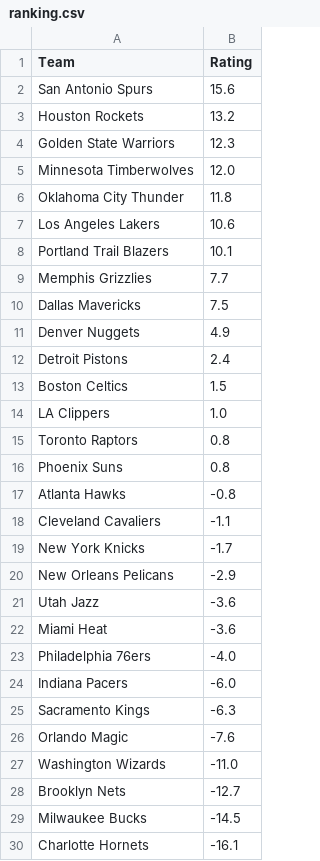
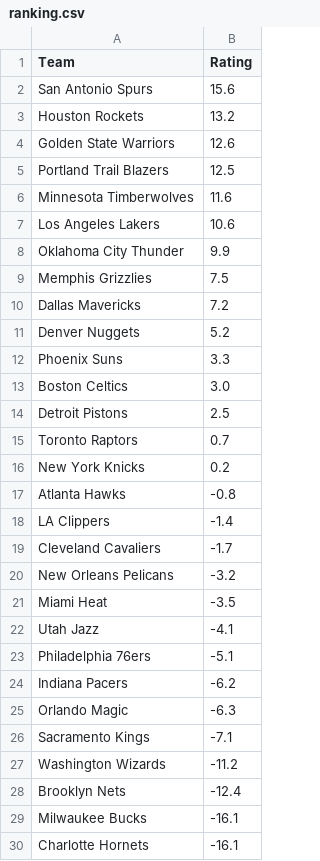
Before and after one commit to lgdsbrand/nba-model, a CSV file: nba/data/ranking.csv, drawn as a sheet; only a part is shown; the diff covers the shown part only.

```diff
--- a/nba/data/ranking.csv
+++ b/nba/data/ranking.csv
@@ -3,28 +3,28 @@ San Antonio Spurs,15.6
 Houston Rockets,13.2
-Golden State Warriors,12.3
-Minnesota Timberwolves,12.0
-Oklahoma City Thunder,11.8
+Golden State Warriors,12.6
+Portland Trail Blazers,12.5
+Minnesota Timberwolves,11.6
 Los Angeles Lakers,10.6
-Portland Trail Blazers,10.1
-Memphis Grizzlies,7.7
-Dallas Mavericks,7.5
-Denver Nuggets,4.9
-Detroit Pistons,2.4
-Boston Celtics,1.5
-LA Clippers,1.0
-Toronto Raptors,0.8
-Phoenix Suns,0.8
+Oklahoma City Thunder,9.9
+Memphis Grizzlies,7.5
+Dallas Mavericks,7.2
+Denver Nuggets,5.2
+Phoenix Suns,3.3
+Boston Celtics,3.0
+Detroit Pistons,2.5
+Toronto Raptors,0.7
+New York Knicks,0.2
 Atlanta Hawks,-0.8
-Cleveland Cavaliers,-1.1
-New York Knicks,-1.7
-New Orleans Pelicans,-2.9
-Utah Jazz,-3.6
-Miami Heat,-3.6
-Philadelphia 76ers,-4.0
-Indiana Pacers,-6.0
-Sacramento Kings,-6.3
-Orlando Magic,-7.6
-Washington Wizards,-11.0
-Brooklyn Nets,-12.7
-Milwaukee Bucks,-14.5
+LA Clippers,-1.4
+Cleveland Cavaliers,-1.7
+New Orleans Pelicans,-3.2
+Miami Heat,-3.5
+Utah Jazz,-4.1
+Philadelphia 76ers,-5.1
+Indiana Pacers,-6.2
+Orlando Magic,-6.3
+Sacramento Kings,-7.1
+Washington Wizards,-11.2
+Brooklyn Nets,-12.4
+Milwaukee Bucks,-16.1
 Charlotte Hornets,-16.1
```
Also changed, not shown: 1 edited cell elsewhere in this file, data/raw/2027_teams.csv, nba/data/games.csv, 12 other files.
